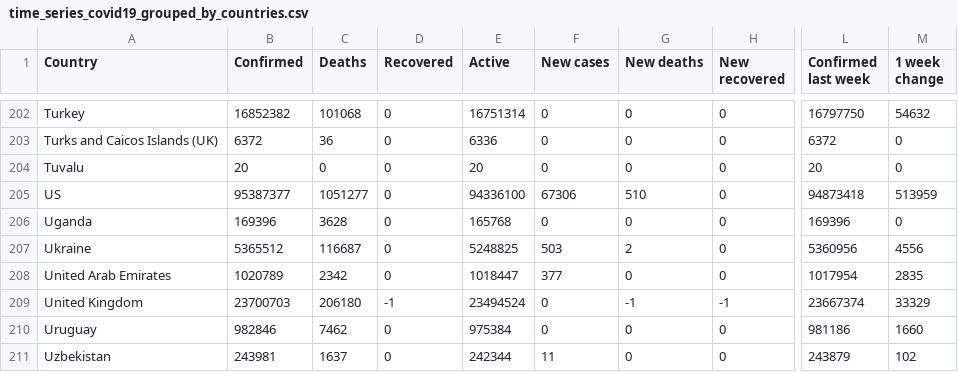
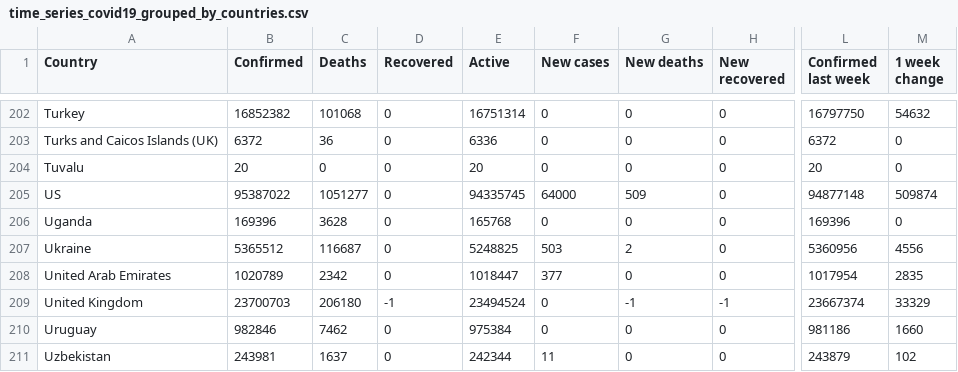
Before and after one commit to milanowicz/COVID-19-Dataset, a CSV file: data/jhu/time_series_covid19_grouped_by_countries.csv, drawn as a sheet; only a part is shown, gaps mark what is left out; the diff names each change by its address in the sheet, - before the commit and + after, or states it on an @@ line.

Commit message:
Update data.

```diff
--- a/data/jhu/time_series_covid19_grouped_by_countries.csv
+++ b/data/jhu/time_series_covid19_grouped_by_countries.csv
-B205 (Confirmed): 95387377
+B205 (Confirmed): 95387022
-E205 (Active): 94336100
+E205 (Active): 94335745
-F205 (New cases): 67306
+F205 (New cases): 64000
-G205 (New deaths): 510
+G205 (New deaths): 509
-L205 (Confirmed last week): 94873418
+L205 (Confirmed last week): 94877148
-M205 (1 week change): 513959
+M205 (1 week change): 509874
```
Also changed, not shown: data/jhu/time_series_covid19_grouped_by_days.csv.
